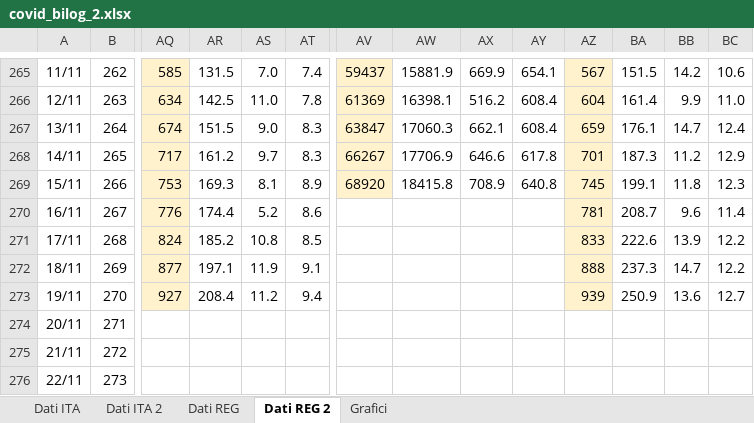
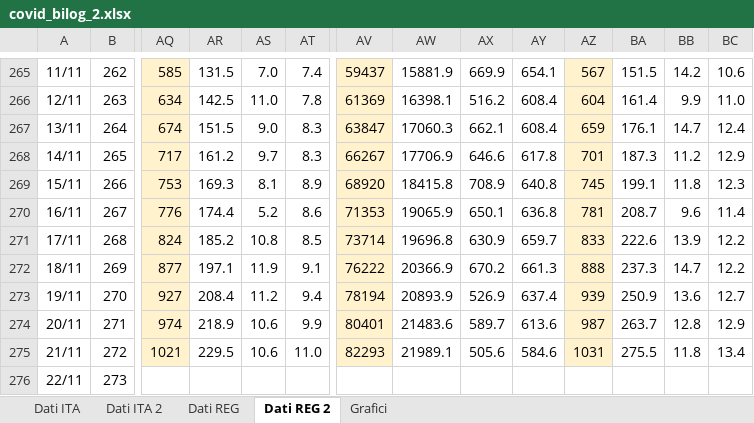
Before and after one commit to mattecarpa/Covid19, an Excel workbook: covid_bilog_2.xlsx, sheet Dati REG 2, drawn as a sheet; only a part is shown, gaps mark what is left out; values as stored, in another font and other column widths than the file's, no borders; removed rows and columns are numbered as before the commit, all else as after; rows hold the shown columns only; the diff names each change by its address in the sheet, - before the commit and + after, or states it on an @@ line.

```diff
--- a/covid_bilog_2.xlsx (sheet Dati REG 2)
+++ b/covid_bilog_2.xlsx (sheet Dati REG 2)
-AV270: (empty)
+AV270: 71353
-AV270:AV273 fill: none
+AV270:AV273 fill: #FFF2CC
-AW270: (empty)
+AW270: 19065.9
-AX270: (empty)
+AX270: 650.1
-AY270: (empty)
+AY270: 636.8
-AV271: (empty)
+AV271: 73714
-AW271: (empty)
+AW271: 19696.8
-AX271: (empty)
+AX271: 630.9
-AY271: (empty)
+AY271: 659.7
-AV272: (empty)
+AV272: 76222
-AW272: (empty)
+AW272: 20366.9
-AX272: (empty)
+AX272: 670.2
-AY272: (empty)
+AY272: 661.3
-AV273: (empty)
+AV273: 78194
-AW273: (empty)
+AW273: 20893.9
-AX273: (empty)
+AX273: 526.9
-AY273: (empty)
+AY273: 637.4
-row 274: 20/11 | 271
-row 275: 21/11 | 272
+row 274: 20/11 | 271 | 974 | 218.9 | 10.6 | 9.9 | 80401 | 21483.6 | 589.7 | 613.6 | 987 | 263.7 | 12.8 | 12.9
+row 275: 21/11 | 272 | 1021 | 229.5 | 10.6 | 11.0 | 82293 | 21989.1 | 505.6 | 584.6 | 1031 | 275.5 | 11.8 | 13.4
```
Also changed, not shown: sheet Dati REG, sheet Dati ITA, sheet Dati ITA 2, charts or pictures, covid_ita2.xlsx.
